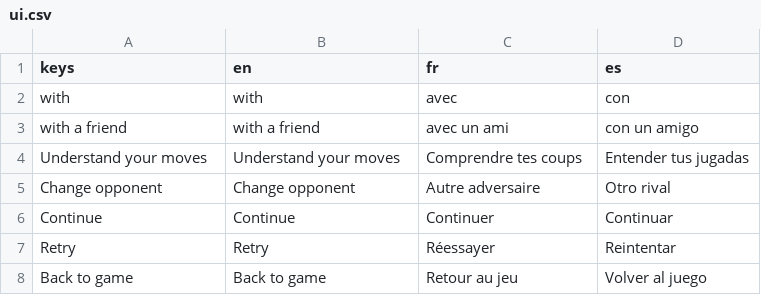
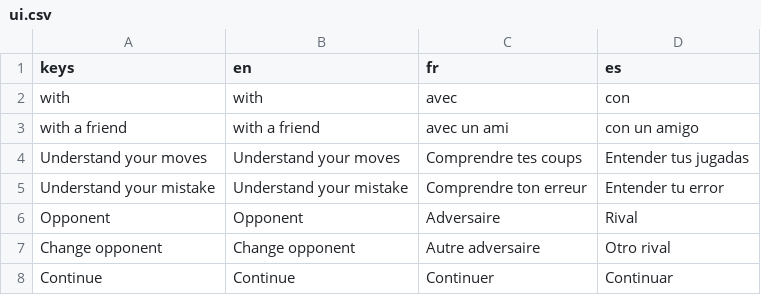
Before and after one commit to Hatscat/limpidchess, a CSV file: assets/i18n/ui.csv, drawn as a sheet; only a part is shown; the shorter side is filled out with more unchanged rows; the diff names each change by its address in the sheet, - before the commit and + after, or states it on an @@ line.

Commit message:
feat: add "Understand your mistake" feature for failed Puzzle Rush puzzles with UI updates and translations

```diff
--- a/assets/i18n/ui.csv
+++ b/assets/i18n/ui.csv
+row 5: Understand your mistake | Understand your mistake | Comprendre ton erreur | Entender tu error
+row 6: Opponent | Opponent | Adversaire | Rival
```
Also changed, not shown: 9 other files.
